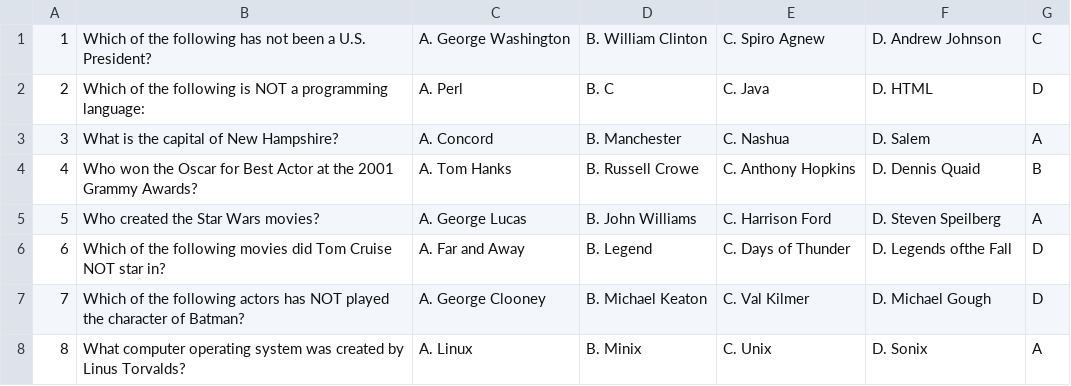
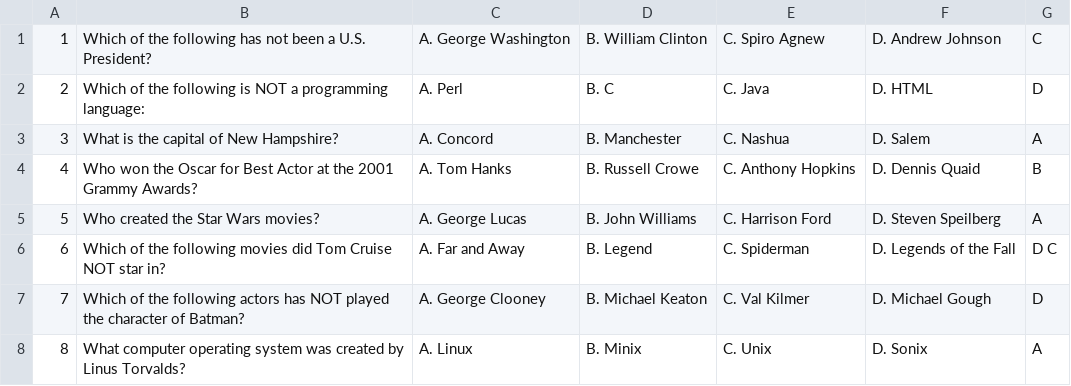
Before and after one commit to gitpan/Games-QuizTaker, a CSV file: t/sample.csv, drawn as a sheet.

```diff
--- a/t/sample.csv
+++ b/t/sample.csv
@@ -5,3 +5,3 @@
 5,Who created the Star Wars movies?,A. George Lucas,B. John Williams,C. Harrison Ford,D. Steven Speilberg,A
-6,Which of the following movies did Tom Cruise NOT star in?,A. Far and Away,B. Legend,C. Days of Thunder,D. Legends ofthe Fall,D
+6,Which of the following movies did Tom Cruise NOT star in?,A. Far and Away,B. Legend,C. Spiderman,D. Legends of the Fall,D C
 7,Which of the following actors has NOT played the character of Batman?,A. George Clooney,B. Michael Keaton,C. Val Kilmer,D. Michael Gough,D
```
Also changed, not shown: 3 other files.
